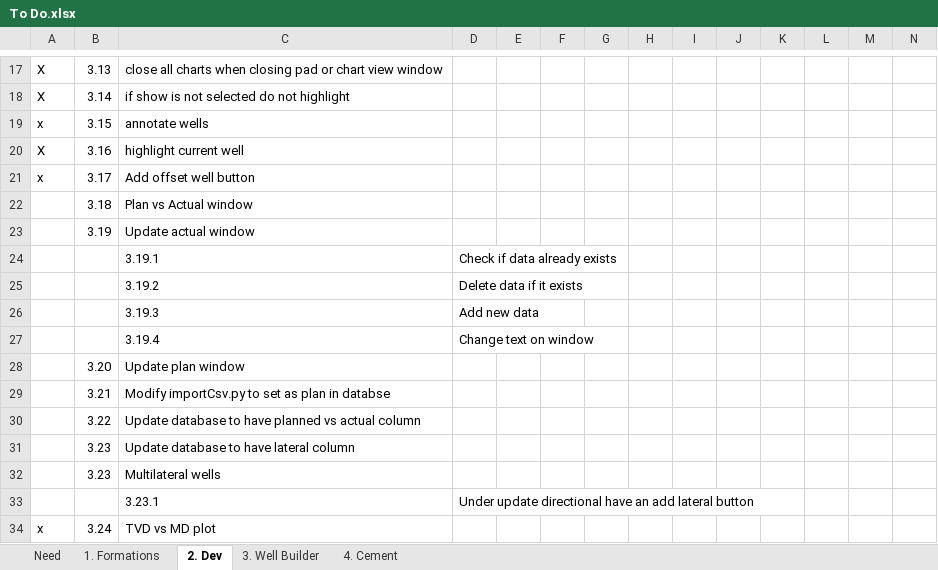
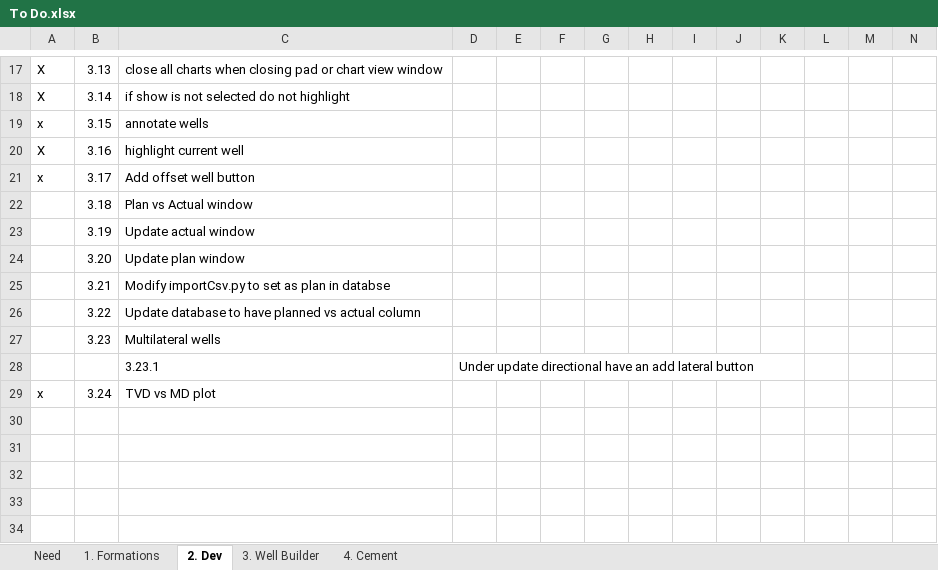
Before and after one commit to Terjit/DT, an Excel workbook: To Do.xlsx, sheet 2. Dev, drawn as a sheet; only a part is shown, gaps mark what is left out; values as stored, in another font and other column widths than the file's, no borders; the diff names each change by its address in the sheet, - before the commit and + after, or states it on an @@ line.

```diff
--- a/To Do.xlsx (sheet 2. Dev)
+++ b/To Do.xlsx (sheet 2. Dev)
-row 24:  |  | 3.19.1 | Check if data already exists
-row 25:  |  | 3.19.2 | Delete data if it exists
-row 26:  |  | 3.19.3 | Add new data
-row 27:  |  | 3.19.4 | Change text on window
-row 31:  | 3.23 | Update database to have lateral column
```
Also changed, not shown: 2 other files.
